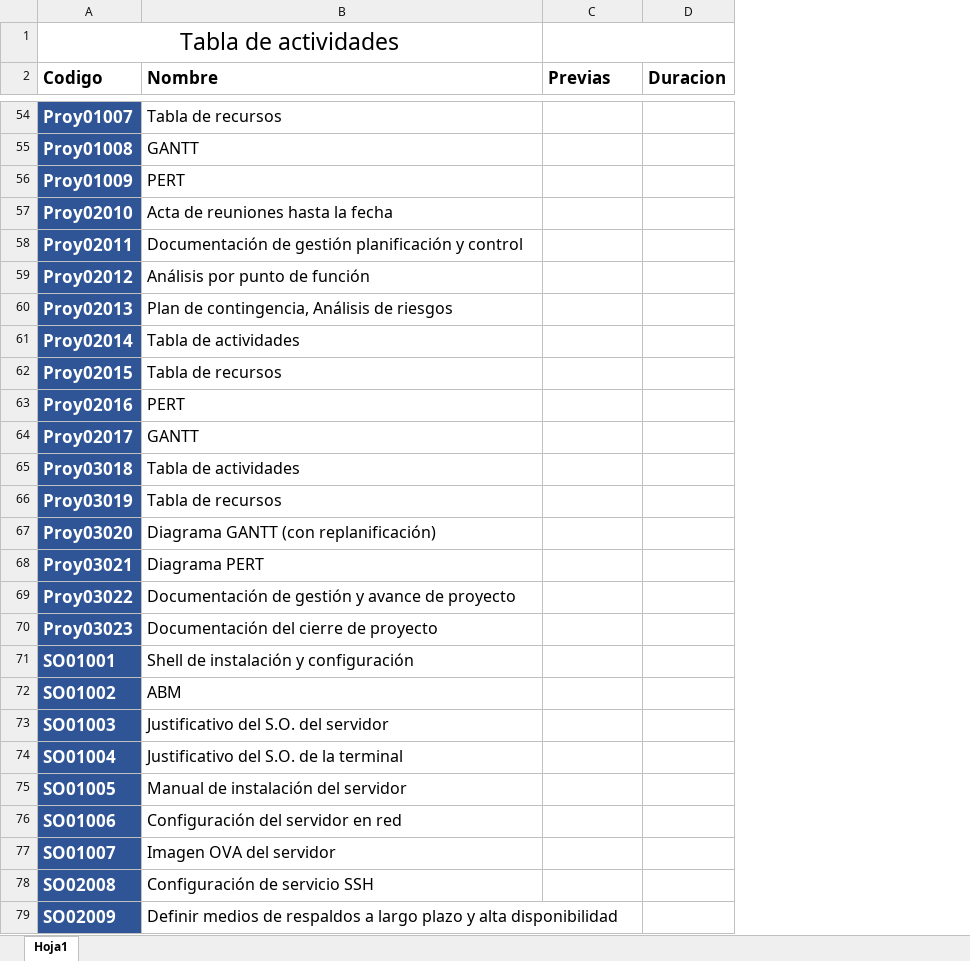
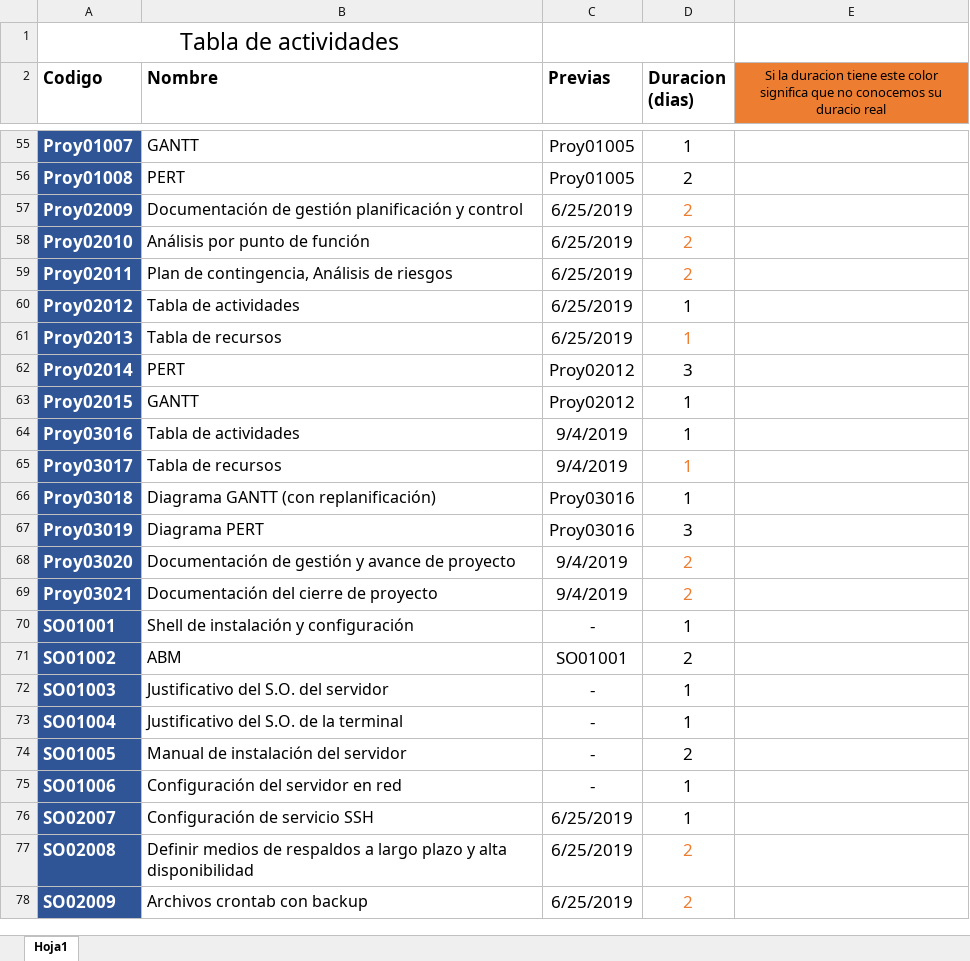
Before and after one commit to DanielPS555/Proyecto-App-.Net-Logistica----Proyecto-final-ESI, an Excel workbook: Documentacion y planificacion/Planificacion/Tabla de actividades.xlsx, sheet Hoja1, drawn as a sheet; only a part is shown, gaps mark what is left out; values as stored, in another font and other column widths than the file's, no borders; charts and pictures not drawn; removed rows and columns are numbered as before the commit, all else as after; the diff covers the shown part only; the diff names each change by its address in the sheet, - before the commit and + after, or states it on an @@ line.

Commit message:
Tabla de activdades V.1

```diff
--- a/Documentacion y planificacion/Planificacion/Tabla de actividades.xlsx (sheet Hoja1)
+++ b/Documentacion y planificacion/Planificacion/Tabla de actividades.xlsx (sheet Hoja1)
-column D (Duracion), empty
+column D (Duracion (dias)), rows 55-56: 1 | 2; rows 58-63: 2 | 2 | 1 | 1 | 3 | 1; rows 66-75: 1 | 3 | 2 | 2 | 1 | 2 | 1 | 1 | 2 | 1; rows 77-78: 2 | 2
+column E, row 2: Si la duracion tiene este color significa que no conocemos su duracio real
-B55 (Nombre): Tabla de recursos
+B55 (Nombre): GANTT
-C55:C56 (Previas): (empty)
+C55:C56 (Previas): Proy01005
-B56 (Nombre): GANTT
+B56 (Nombre): PERT
-row 56: Proy01009 | PERT
+row 57: Proy02009 | Documentación de gestión planificación y control | 6/25/2019 | 2
-B58 (Nombre): Acta de reuniones hasta la fecha
+B58 (Nombre): Análisis por punto de función
-C58:C61 (Previas): (empty)
+C58:C61 (Previas): 6/25/2019
-B59 (Nombre): Documentación de gestión planificación y control
+B59 (Nombre): Plan de contingencia, Análisis de riesgos
-B60 (Nombre): Análisis por punto de función
+B60 (Nombre): Tabla de actividades
-B61 (Nombre): Plan de contingencia, Análisis de riesgos
+B61 (Nombre): Tabla de recursos
-B62 (Nombre): Tabla de actividades
+B62 (Nombre): PERT
-C62:C63 (Previas): (empty)
+C62:C63 (Previas): Proy02012
-B63 (Nombre): Tabla de recursos
+B63 (Nombre): GANTT
-row 63: Proy02016 | PERT
-row 64: Proy02017 | GANTT
+row 64: Proy03016 | Tabla de actividades | 9/4/2019 | 1
+row 65: Proy03017 | Tabla de recursos | 9/4/2019 | 1
-B66 (Nombre): Tabla de actividades
+B66 (Nombre): Diagrama GANTT (con replanificación)
-C66:C67 (Previas): (empty)
+C66:C67 (Previas): Proy03016
-B67 (Nombre): Tabla de recursos
+B67 (Nombre): Diagrama PERT
-B68 (Nombre): Diagrama GANTT (con replanificación)
+B68 (Nombre): Documentación de gestión y avance de proyecto
-C68:C69 (Previas): (empty)
+C68:C69 (Previas): 9/4/2019
-B69 (Nombre): Diagrama PERT
+B69 (Nombre): Documentación del cierre de proyecto
-row 69: Proy03022 | Documentación de gestión y avance de proyecto
-row 70: Proy03023 | Documentación del cierre de proyecto
-C70 (Previas): (empty)
+C70 (Previas): -
-C71 (Previas): (empty)
+C71 (Previas): SO01001
-C72:C75 (Previas): (empty)
+C72:C75 (Previas): -
-row 77: SO01007 | Imagen OVA del servidor
+row 76: SO02007 | Configuración de servicio SSH | 6/25/2019 | 1
-B77 (Nombre): Configuración de servicio SSH
+B77 (Nombre): Definir medios de respaldos a largo plazo y alta disponibilidad
-C77:C78 (Previas): (empty)
+C77:C78 (Previas): 6/25/2019
-B78 (Nombre): Definir medios de respaldos a largo plazo y alta disponibilidad
+B78 (Nombre): Archivos crontab con backup
```
Also changed, not shown: 5 added rows, 7 removed rows and 107 edited cells elsewhere in this sheet, charts or pictures.
